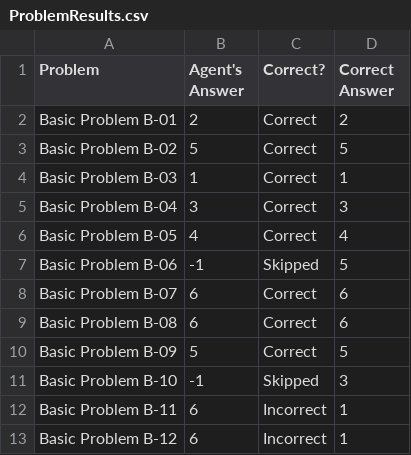
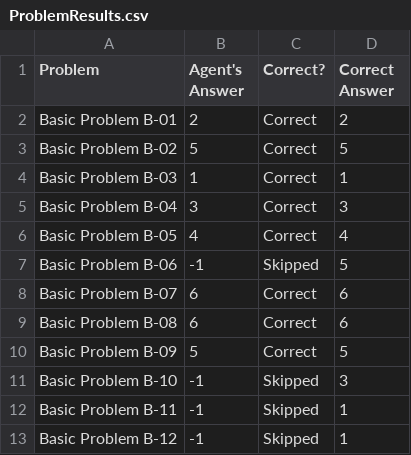
Before and after one commit to ArminRodriguez1/Ravens-Progressive-Matrices, a CSV file: Project-Code-Java/ProblemResults.csv, drawn as a sheet.

```diff
--- a/Project-Code-Java/ProblemResults.csv
+++ b/Project-Code-Java/ProblemResults.csv
@@ -11,3 +11,3 @@ Basic Problem B-09,5,Correct,5
 Basic Problem B-10,-1,Skipped,3
-Basic Problem B-11,6,Incorrect,1
-Basic Problem B-12,6,Incorrect,1
+Basic Problem B-11,-1,Skipped,1
+Basic Problem B-12,-1,Skipped,1
```
Also changed, not shown: Project-Code-Java/AgentAnswers.csv, 26 other files.
